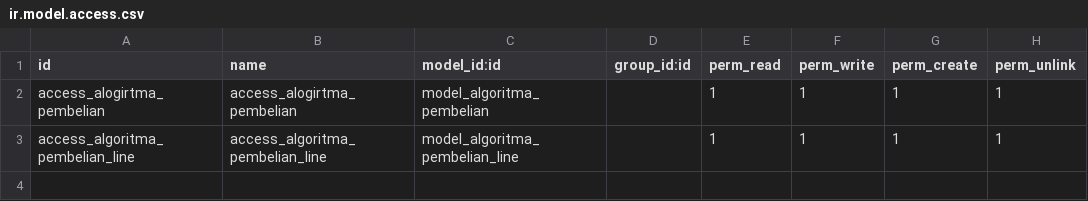
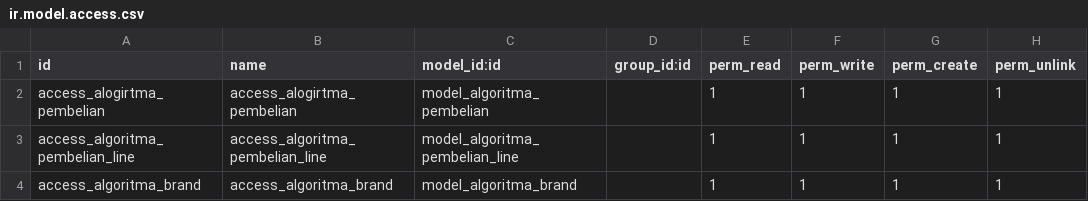
Before and after one commit to aditya3232/ODOO, a CSV file: module_custom/algoritma_pembelian/security/ir.model.access.csv, drawn as a sheet.

Commit message:
many2many in odoo
- menambahkan brand

```diff
--- a/module_custom/algoritma_pembelian/security/ir.model.access.csv
+++ b/module_custom/algoritma_pembelian/security/ir.model.access.csv
@@ -3 +3,2 @@ access_alogirtma_pembelian,access_alogirtma_pembelian,model_algoritma_pembelian,
 access_algoritma_pembelian_line,access_algoritma_pembelian_line,model_algoritma_pembelian_line,,1,1,1,1
+access_algoritma_brand,access_algoritma_brand,model_algoritma_brand,,1,1,1,1
```
Also changed, not shown: 5 other files.
